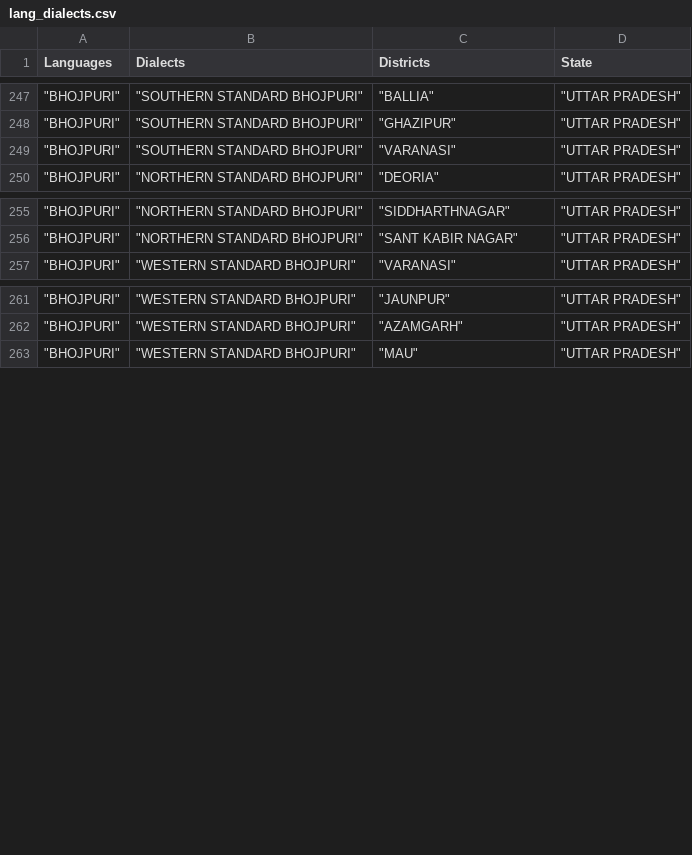
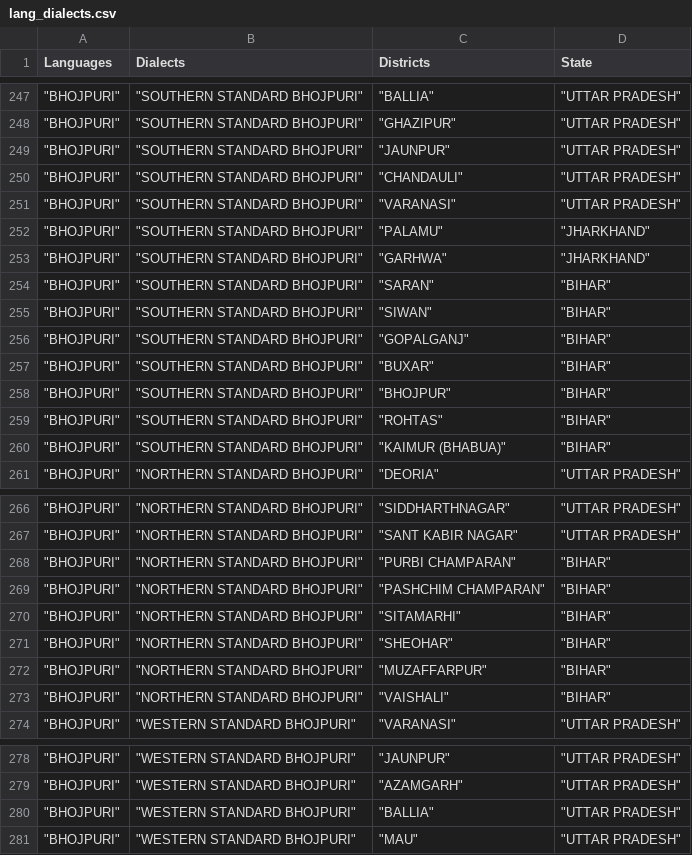
Before and after one commit to Yashgupta03/Eng448-Project, a CSV file: dash/lang_dialects.csv, drawn as a sheet; only a part is shown, gaps mark what is left out; the diff covers the shown part only; the diff names each change by its address in the sheet, - before the commit and + after, or states it on an @@ line.

Commit message:
Bhojpuri added

```diff
--- a/dash/lang_dialects.csv
+++ b/dash/lang_dialects.csv
+row 249: "BHOJPURI" | "SOUTHERN STANDARD BHOJPURI" | "JAUNPUR" | "UTTAR PRADESH"
+row 250: "BHOJPURI" | "SOUTHERN STANDARD BHOJPURI" | "CHANDAULI" | "UTTAR PRADESH"
+row 252: "BHOJPURI" | "SOUTHERN STANDARD BHOJPURI" | "PALAMU" | "JHARKHAND"
+row 253: "BHOJPURI" | "SOUTHERN STANDARD BHOJPURI" | "GARHWA" | "JHARKHAND"
+row 254: "BHOJPURI" | "SOUTHERN STANDARD BHOJPURI" | "SARAN" | "BIHAR"
+row 255: "BHOJPURI" | "SOUTHERN STANDARD BHOJPURI" | "SIWAN" | "BIHAR"
+row 256: "BHOJPURI" | "SOUTHERN STANDARD BHOJPURI" | "GOPALGANJ" | "BIHAR"
+row 257: "BHOJPURI" | "SOUTHERN STANDARD BHOJPURI" | "BUXAR" | "BIHAR"
+row 258: "BHOJPURI" | "SOUTHERN STANDARD BHOJPURI" | "BHOJPUR" | "BIHAR"
+row 259: "BHOJPURI" | "SOUTHERN STANDARD BHOJPURI" | "ROHTAS" | "BIHAR"
+row 260: "BHOJPURI" | "SOUTHERN STANDARD BHOJPURI" | "KAIMUR (BHABUA)" | "BIHAR"
+row 268: "BHOJPURI" | "NORTHERN STANDARD BHOJPURI" | "PURBI CHAMPARAN" | "BIHAR"
+row 269: "BHOJPURI" | "NORTHERN STANDARD BHOJPURI" | "PASHCHIM CHAMPARAN" | "BIHAR"
+row 270: "BHOJPURI" | "NORTHERN STANDARD BHOJPURI" | "SITAMARHI" | "BIHAR"
+row 271: "BHOJPURI" | "NORTHERN STANDARD BHOJPURI" | "SHEOHAR" | "BIHAR"
+row 272: "BHOJPURI" | "NORTHERN STANDARD BHOJPURI" | "MUZAFFARPUR" | "BIHAR"
+row 273: "BHOJPURI" | "NORTHERN STANDARD BHOJPURI" | "VAISHALI" | "BIHAR"
+row 280: "BHOJPURI" | "WESTERN STANDARD BHOJPURI" | "BALLIA" | "UTTAR PRADESH"
```
Also changed, not shown: 5 added rows elsewhere in this file.
